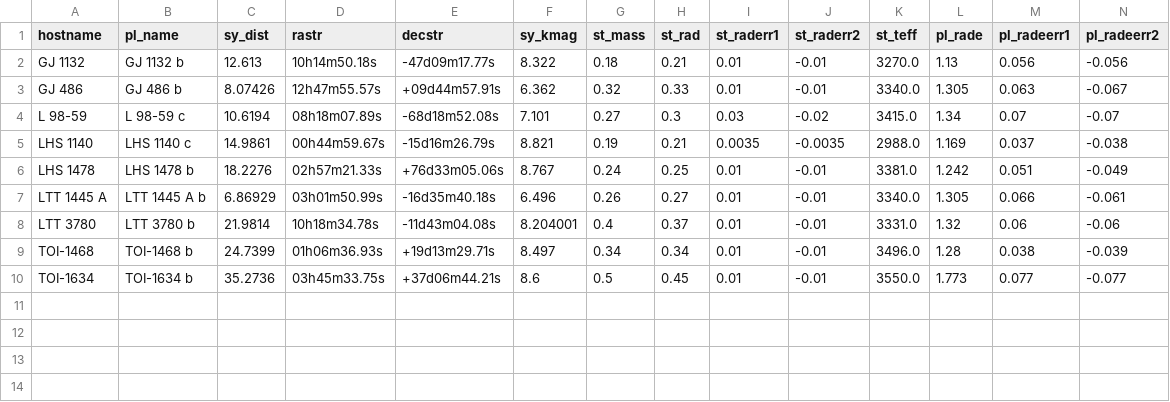
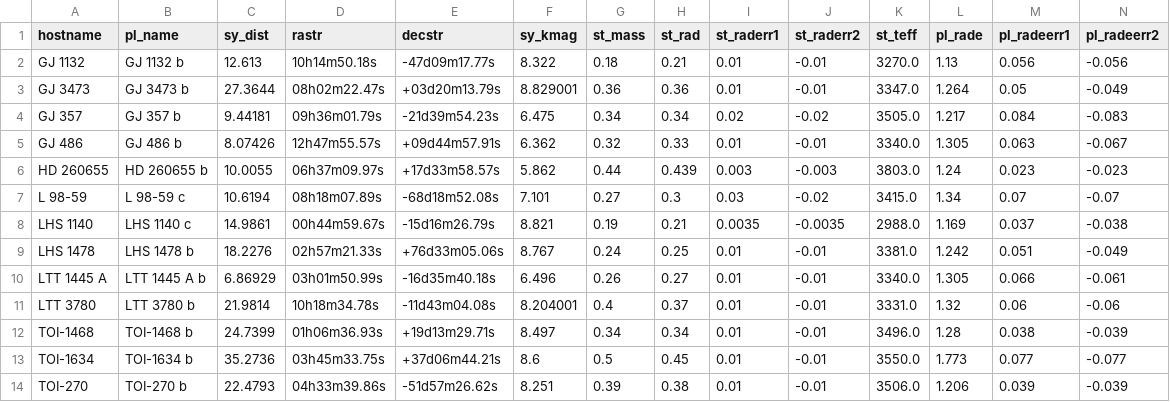
Before and after one commit to hdiamondlowe/jwst_rockyplanetoccultations, a CSV file: sample_final.csv, drawn as a sheet; only a part is shown; rows hold the shown columns only; the diff names each change by its address in the sheet, - before the commit and + after, or states it on an @@ line.

Commit message:
making better plots; finalizing sample

```diff
--- a/sample_final.csv
+++ b/sample_final.csv
+row 3: GJ 3473 | GJ 3473 b | 27.3644 | 08h02m22.47s | +03d20m13.79s | 8.829001 | 0.36 | 0.36 | 0.01 | -0.01 | 3347.0 | 1.264 | 0.05 | -0.049
+row 4: GJ 357 | GJ 357 b | 9.44181 | 09h36m01.79s | -21d39m54.23s | 6.475 | 0.34 | 0.34 | 0.02 | -0.02 | 3505.0 | 1.217 | 0.084 | -0.083
+row 6: HD 260655 | HD 260655 b | 10.0055 | 06h37m09.97s | +17d33m58.57s | 5.862 | 0.44 | 0.439 | 0.003 | -0.003 | 3803.0 | 1.24 | 0.023 | -0.023
+row 14: TOI-270 | TOI-270 b | 22.4793 | 04h33m39.86s | -51d57m26.62s | 8.251 | 0.39 | 0.38 | 0.01 | -0.01 | 3506.0 | 1.206 | 0.039 | -0.039
```
Also changed, not shown: sample_intermediate.csv, 8 other files.
